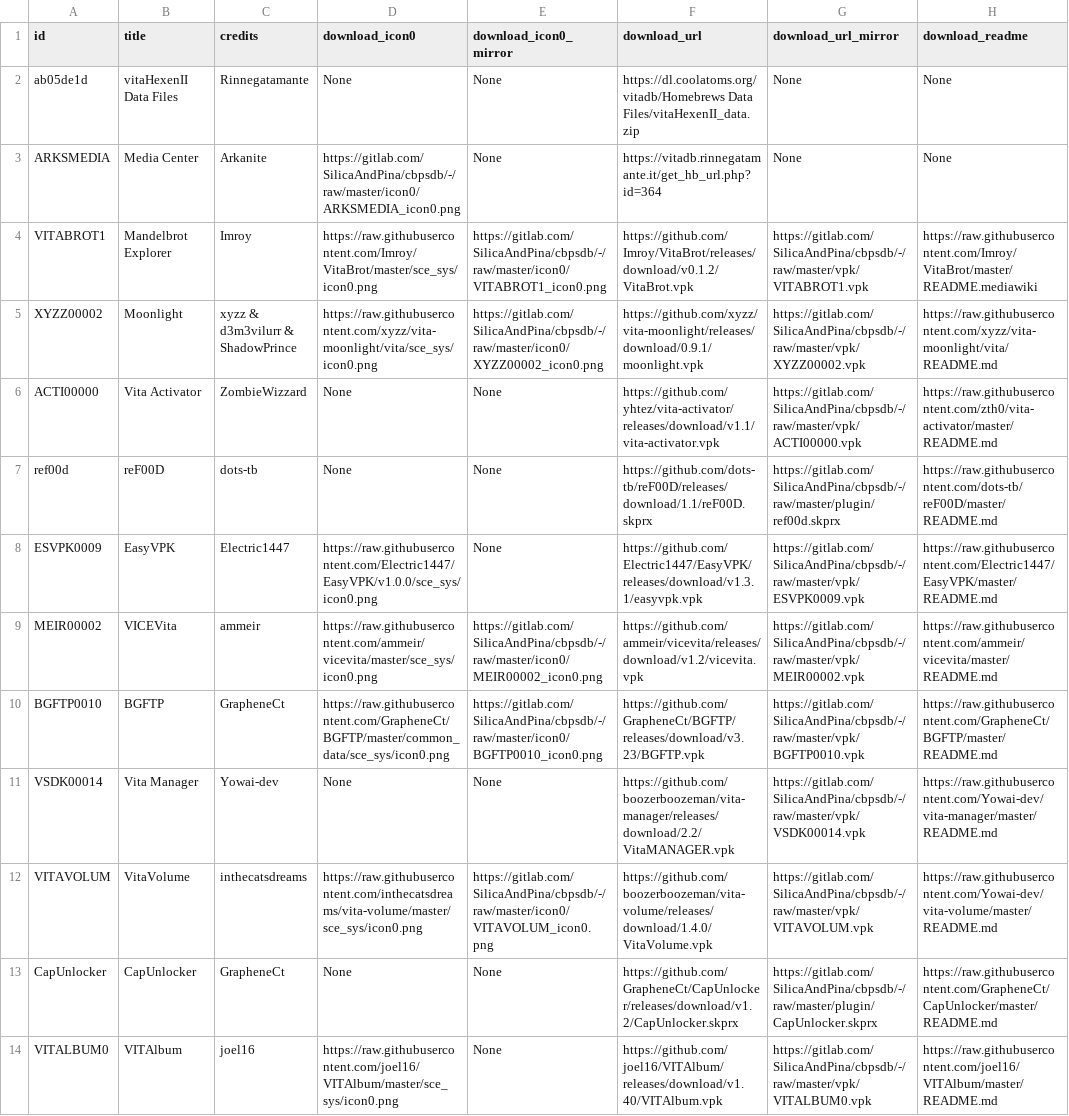
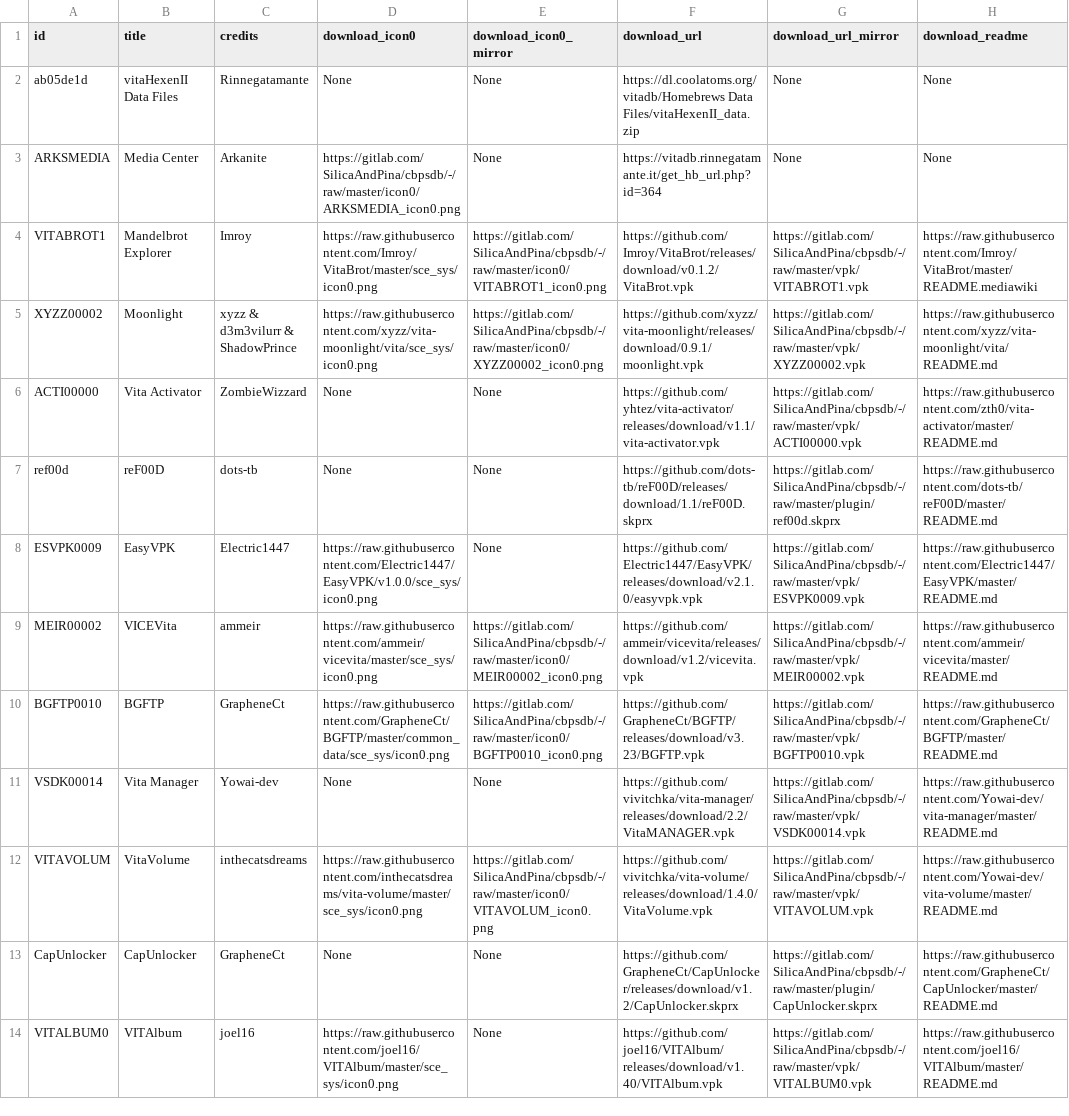
Before and after one commit to LiEnby/cbps-db, a CSV file: cbpsdb.csv, drawn as a sheet; only a part is shown; the diff covers the shown part only; the diff names each change by its address in the sheet, - before the commit and + after, or states it on an @@ line.

Commit message:
updating: EasyVPK, Vita Manager, VitaVolume, VolLightbarCtrlWithDS4, AutoPlugin II, Noboru, MARISA HighLow, GemRB, VitaVolume, Vita Manager, EasyVPK, Eleven Music Player A<>, libvita2d_sys, Launcher, Adrenaline Launcher, ds4Touch, libShellAudio, Kirikiri for Playstation Vita, VITABatteryPlus, PSVITA EMU INSTALLER, Bookr MOD Vita, Save Manager, CoreUnlocker80000H, Auto Installer vpk, MAFU-I, julius, LOLIcon, vita-udcd-uvc, mirrormagic, OpenSupaplex, Chocolate Doom Data Files, enigma Data Files, BasiliskII Data Files, Wiiero Data Files, rocksndiamonds Data Files, mirrormagic Data Files, pfba Data Files, psnes Data Files, iTLS-Enso, uae4all2, enigma, BasiliskII, NXENGINE-EVO, rocksndiamonds, jumpnbump, Cannonball, Chocolate Doom

```diff
--- a/cbpsdb.csv
+++ b/cbpsdb.csv
-F8 (download_url): https://github.com/Electric1447/EasyVPK/releases/download/v1.3.1/easyvpk.vpk
+F8 (download_url): https://github.com/Electric1447/EasyVPK/releases/download/v2.1.0/easyvpk.vpk
-F11 (download_url): https://github.com/boozerboozeman/vita-manager/releases/download/2.2/VitaMANAGER.vpk
+F11 (download_url): https://github.com/vivitchka/vita-manager/releases/download/2.2/VitaMANAGER.vpk
-F12 (download_url): https://github.com/boozerboozeman/vita-volume/releases/download/1.4.0/VitaVolume.vpk
+F12 (download_url): https://github.com/vivitchka/vita-volume/releases/download/1.4.0/VitaVolume.vpk
```
Also changed, not shown: 44 edited cells elsewhere in this file, 1 other file.
